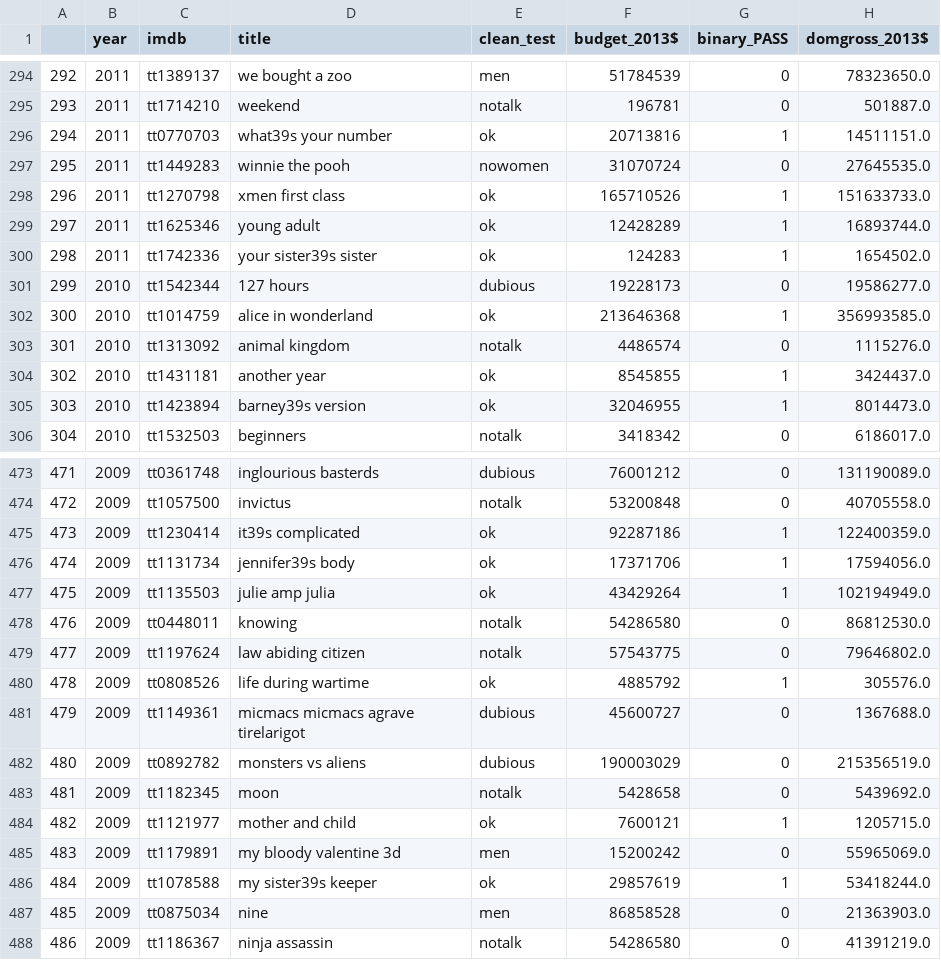
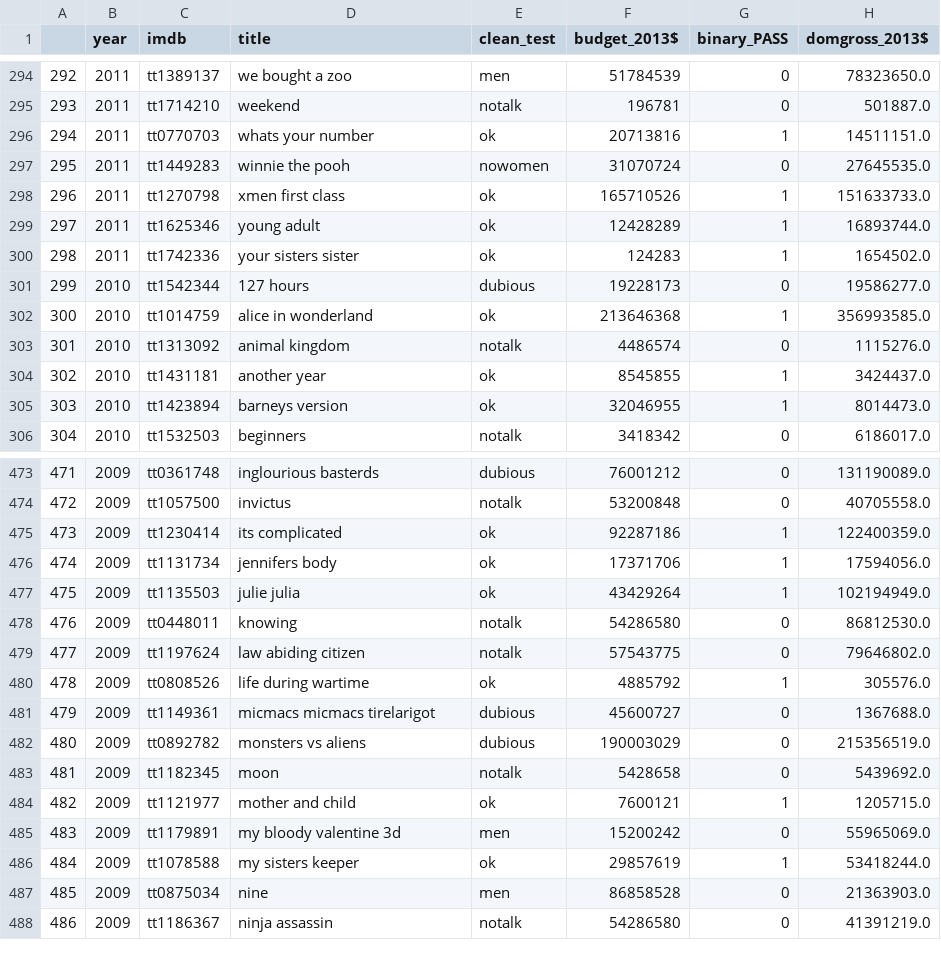
Before and after one commit to haileydennis/bechdel-analysis, a CSV file: bechdel_analysis_data_cleaned_with_genres.csv, drawn as a sheet; only a part is shown, gaps mark what is left out; the diff covers the shown part only; the diff names each change by its address in the sheet, - before the commit and + after, or states it on an @@ line.

```diff
--- a/bechdel_analysis_data_cleaned_with_genres.csv
+++ b/bechdel_analysis_data_cleaned_with_genres.csv
-D296 (title): what39s your number
+D296 (title): whats your number
-D300 (title): your sister39s sister
+D300 (title): your sisters sister
-D305 (title): barney39s version
+D305 (title): barneys version
-D475 (title): it39s complicated
+D475 (title): its complicated
-D476 (title): jennifer39s body
+D476 (title): jennifers body
-D477 (title): julie amp julia
+D477 (title): julie julia
-D481 (title): micmacs micmacs agrave tirelarigot
+D481 (title): micmacs micmacs tirelarigot
-D486 (title): my sister39s keeper
+D486 (title): my sisters keeper
```
Also changed, not shown: 90 edited cells elsewhere in this file, bechdel_analysis_data_cleaned.csv, 5 other files.
